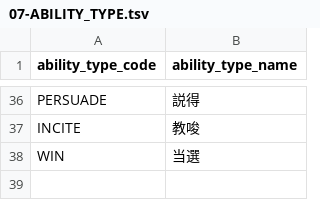
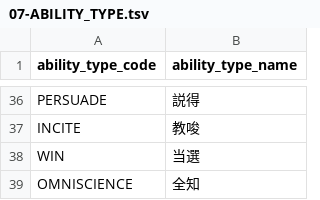
Before and after one commit to h-orito/wolf-mansion, a TSV file: dbflute_wolf_mansiondb/playsql/data/common/tsv/UTF-8/07-ABILITY_TYPE.tsv, drawn as a sheet; only a part is shown, gaps mark what is left out.

```diff
--- a/dbflute_wolf_mansiondb/playsql/data/common/tsv/UTF-8/07-ABILITY_TYPE.tsv
+++ b/dbflute_wolf_mansiondb/playsql/data/common/tsv/UTF-8/07-ABILITY_TYPE.tsv
@@ -38 +38,2 @@ INCITE	教唆
 WIN	当選
+OMNISCIENCE	全知
```
Also changed, not shown: dbflute_wolf_mansiondb/playsql/data/common/tsv/UTF-8/04-SKILL.tsv, 25 other files.
